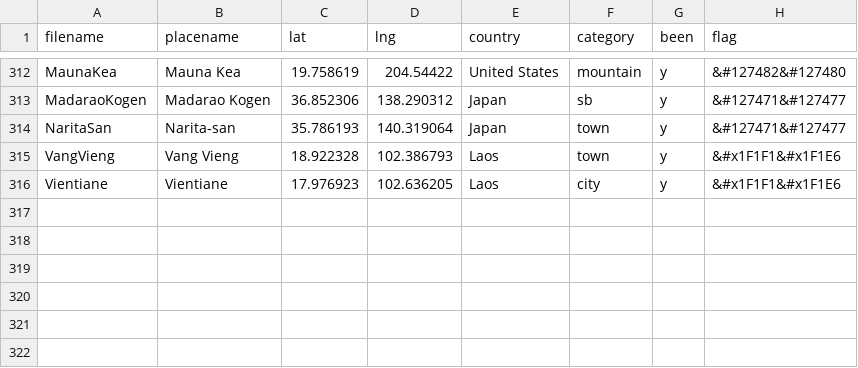
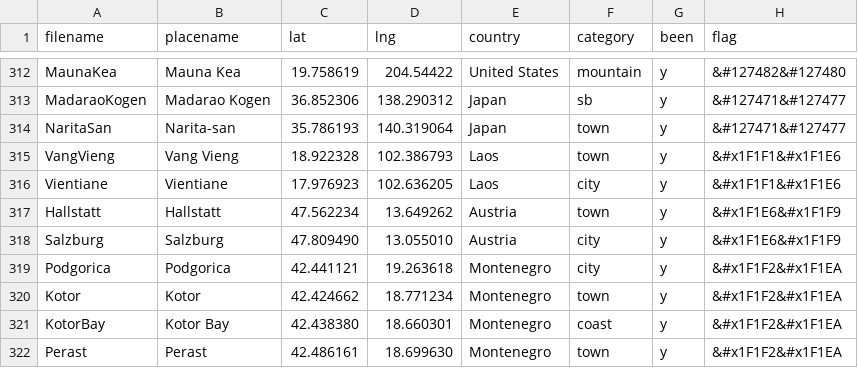
Before and after one commit to ChJL/PopUp-Cities-I-Went, a CSV file: data/default.csv, drawn as a sheet; only a part is shown, gaps mark what is left out.

Commit message:
Add Montenegro

```diff
--- a/data/default.csv
+++ b/data/default.csv
@@ -316 +316,7 @@ VangVieng,Vang Vieng,18.922328,102.386793,Laos,town,y,&#x1F1F1&#x1F1E6
 Vientiane,Vientiane,17.976923,102.636205,Laos,city,y,&#x1F1F1&#x1F1E6
+Hallstatt,Hallstatt,47.562234,13.649262,Austria,town,y,&#x1F1E6&#x1F1F9
+Salzburg,Salzburg,47.809490,13.055010,Austria,city,y,&#x1F1E6&#x1F1F9
+Podgorica,Podgorica,42.441121,19.263618,Montenegro,city,y,&#x1F1F2&#x1F1EA
+Kotor,Kotor,42.424662,18.771234,Montenegro,town,y,&#x1F1F2&#x1F1EA
+KotorBay,Kotor Bay,42.438380,18.660301,Montenegro,coast,y,&#x1F1F2&#x1F1EA
+Perast,Perast,42.486161,18.699630,Montenegro,town,y,&#x1F1F2&#x1F1EA
```
Also changed, not shown: 6 other files.
